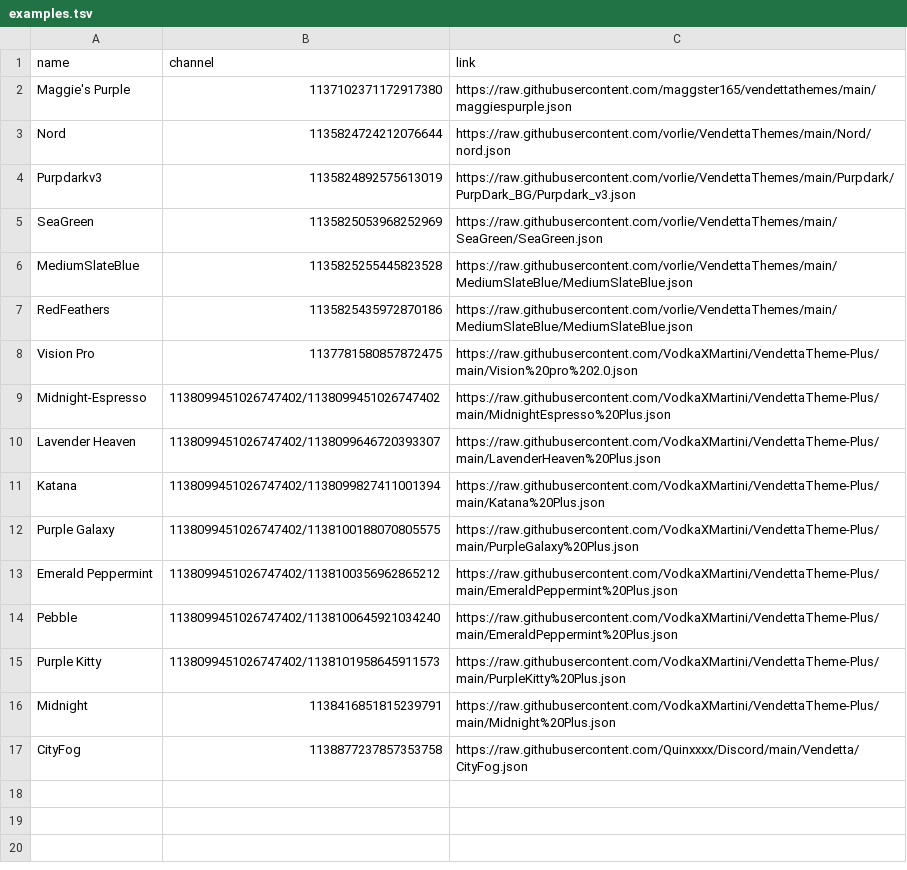
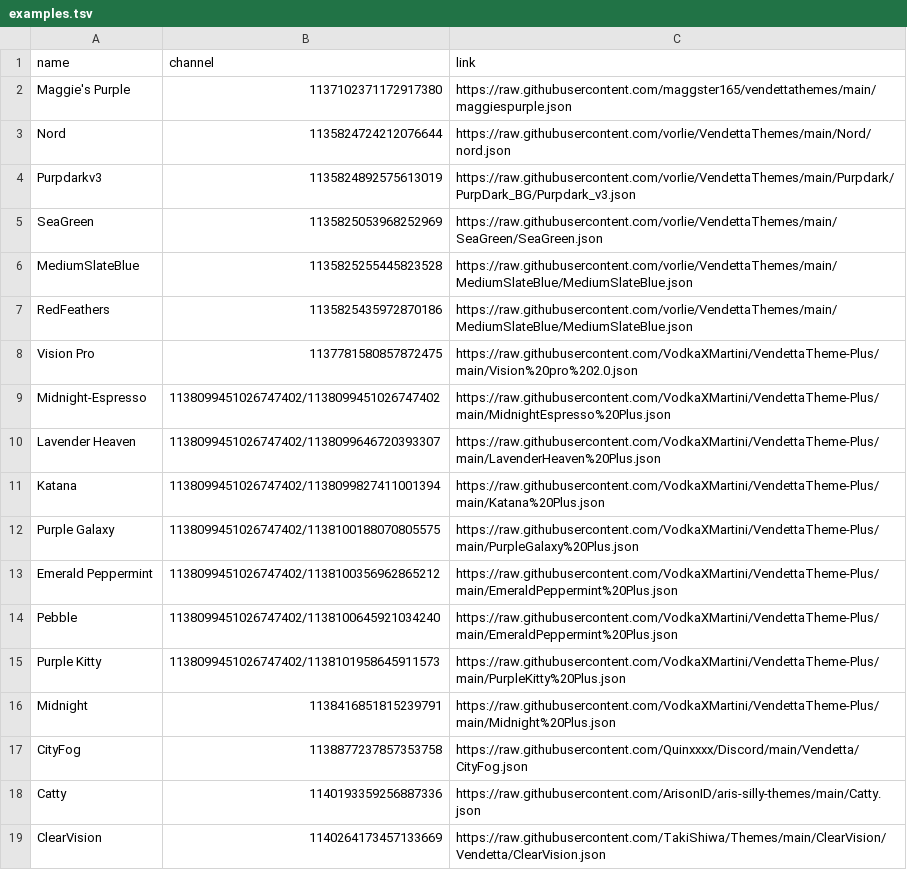
Before and after one commit to nexpid/ThemesPlus, a TSV file: examples.tsv, drawn as a sheet.

Commit message:
feat(examples): update examples added Catty and ClearVision

```diff
--- a/examples.tsv
+++ b/examples.tsv
@@ -17 +17,3 @@ Midnight	1138416851815239791	https://raw.githubusercontent.com/VodkaXMartini/Ven
 CityFog	1138877237857353758	https://raw.githubusercontent.com/Quinxxxx/Discord/main/Vendetta/CityFog.json
+Catty	1140193359256887336	https://raw.githubusercontent.com/ArisonID/aris-silly-themes/main/Catty.json
+ClearVision	1140264173457133669	https://raw.githubusercontent.com/TakiShiwa/Themes/main/ClearVision/Vendetta/ClearVision.json
```
